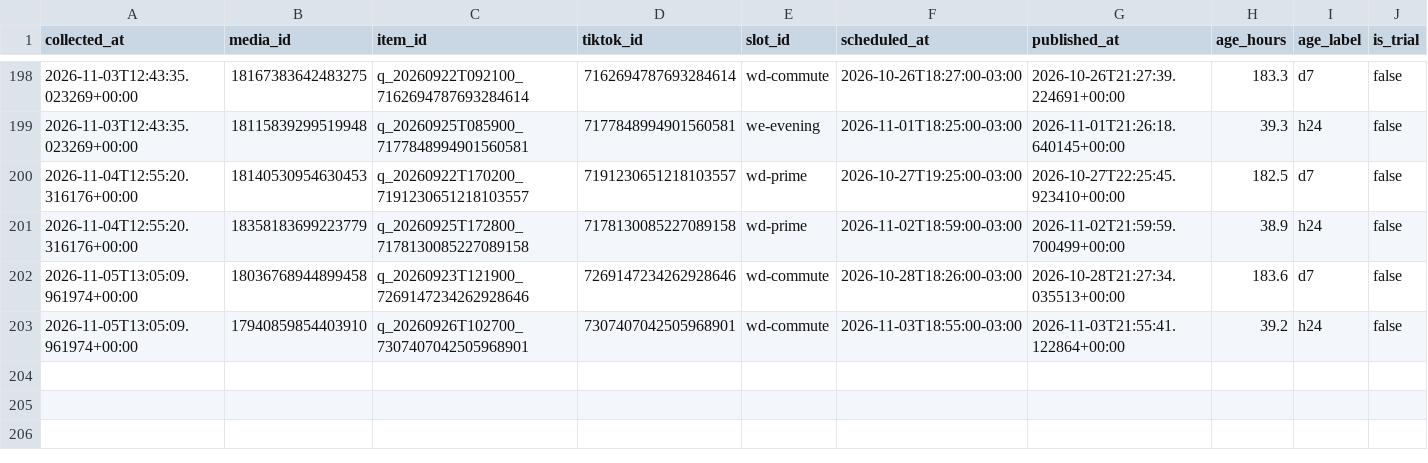
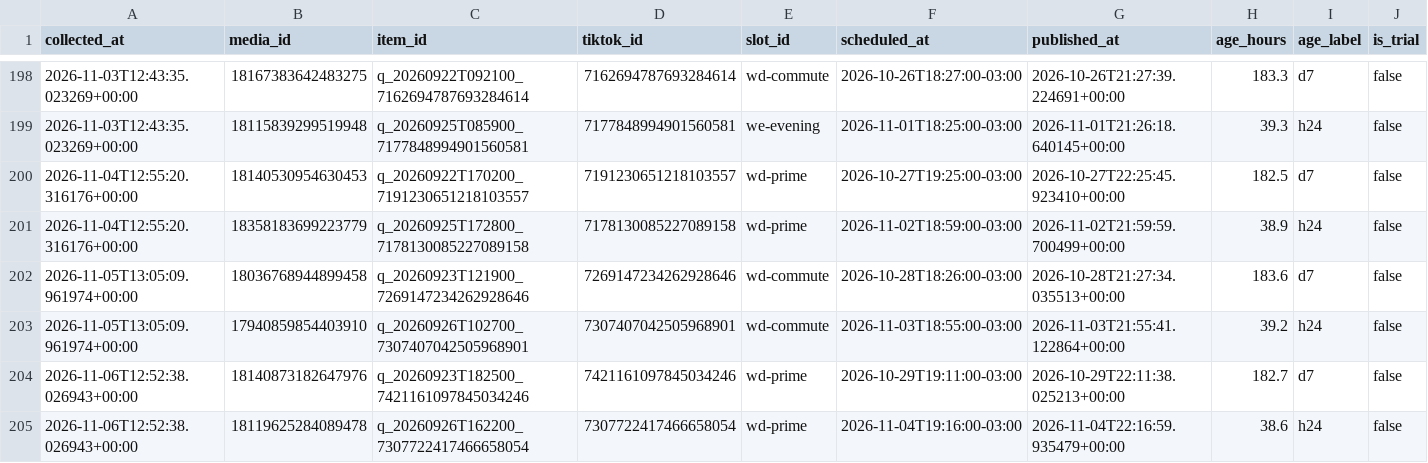
Before and after one commit to lafferreira91/tiktok_insta_lukasmax, a CSV file: data/insights.csv, drawn as a sheet; only a part is shown, gaps mark what is left out; rows hold the shown columns only; the diff names each change by its address in the sheet, - before the commit and + after, or states it on an @@ line.

Commit message:
Metricas coletadas no run 42220996989

```diff
--- a/data/insights.csv
+++ b/data/insights.csv
+row 204: 2026-11-06T12:52:38.026943+00:00 | 18140873182647976 | q_20260923T182500_7421161097845034246 | 7421161097845034246 | wd-prime | 2026-10-29T19:11:00-03:00 | 2026-10-29T22:11:38.025213+00:00 | 182.7 | d7 | false
+row 205: 2026-11-06T12:52:38.026943+00:00 | 18119625284089478 | q_20260926T162200_7307722417466658054 | 7307722417466658054 | wd-prime | 2026-11-04T19:16:00-03:00 | 2026-11-04T22:16:59.935479+00:00 | 38.6 | h24 | false
```
